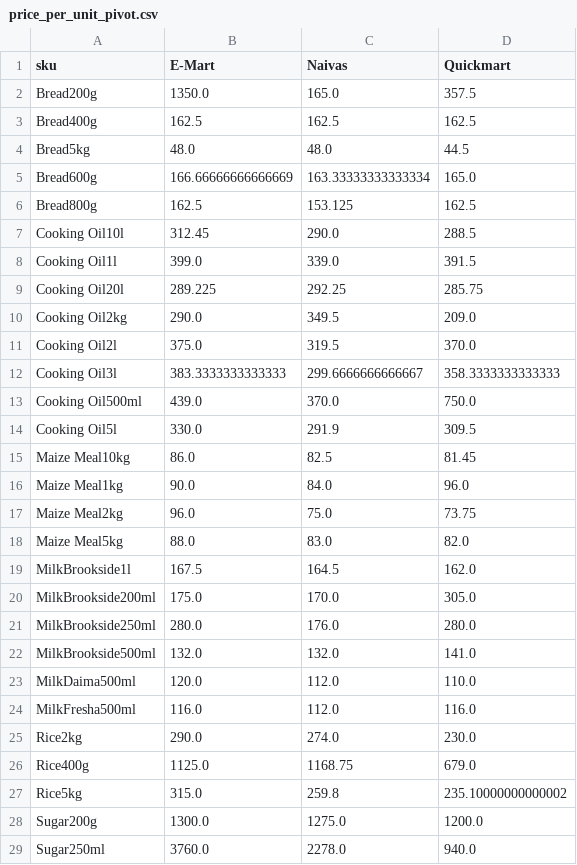
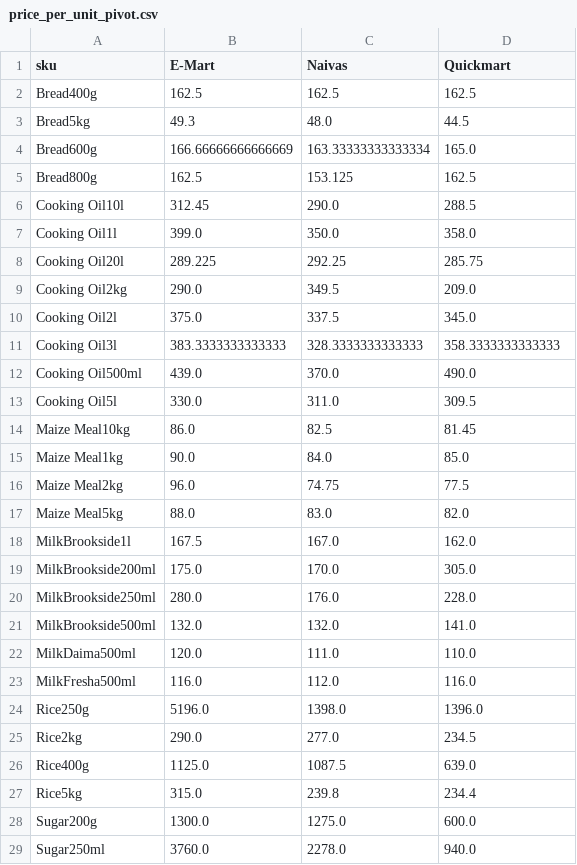
Before and after one commit to odawadavid/Webscraping, a CSV file: data/analytics/price_per_unit_pivot.csv, drawn as a sheet; only a part is shown; the diff covers the shown part only.

```diff
--- a/data/analytics/price_per_unit_pivot.csv
+++ b/data/analytics/price_per_unit_pivot.csv
@@ -1,5 +1,4 @@
 sku,E-Mart,Naivas,Quickmart
-Bread200g,1350.0,165.0,357.5
 Bread400g,162.5,162.5,162.5
-Bread5kg,48.0,48.0,44.5
+Bread5kg,49.3,48.0,44.5
 Bread600g,166.66666666666669,163.33333333333334,165.0
@@ -7,23 +6,24 @@ Bread800g,162.5,153.125,162.5
 Cooking Oil10l,312.45,290.0,288.5
-Cooking Oil1l,399.0,339.0,391.5
+Cooking Oil1l,399.0,350.0,358.0
 Cooking Oil20l,289.225,292.25,285.75
 Cooking Oil2kg,290.0,349.5,209.0
-Cooking Oil2l,375.0,319.5,370.0
-Cooking Oil3l,383.3333333333333,299.6666666666667,358.3333333333333
-Cooking Oil500ml,439.0,370.0,750.0
-Cooking Oil5l,330.0,291.9,309.5
+Cooking Oil2l,375.0,337.5,345.0
+Cooking Oil3l,383.3333333333333,328.3333333333333,358.3333333333333
+Cooking Oil500ml,439.0,370.0,490.0
+Cooking Oil5l,330.0,311.0,309.5
 Maize Meal10kg,86.0,82.5,81.45
-Maize Meal1kg,90.0,84.0,96.0
-Maize Meal2kg,96.0,75.0,73.75
+Maize Meal1kg,90.0,84.0,85.0
+Maize Meal2kg,96.0,74.75,77.5
 Maize Meal5kg,88.0,83.0,82.0
-MilkBrookside1l,167.5,164.5,162.0
+MilkBrookside1l,167.5,167.0,162.0
 MilkBrookside200ml,175.0,170.0,305.0
-MilkBrookside250ml,280.0,176.0,280.0
+MilkBrookside250ml,280.0,176.0,228.0
 MilkBrookside500ml,132.0,132.0,141.0
-MilkDaima500ml,120.0,112.0,110.0
+MilkDaima500ml,120.0,111.0,110.0
 MilkFresha500ml,116.0,112.0,116.0
-Rice2kg,290.0,274.0,230.0
-Rice400g,1125.0,1168.75,679.0
-Rice5kg,315.0,259.8,235.10000000000002
-Sugar200g,1300.0,1275.0,1200.0
+Rice250g,5196.0,1398.0,1396.0
+Rice2kg,290.0,277.0,234.5
+Rice400g,1125.0,1087.5,639.0
+Rice5kg,315.0,239.8,234.4
+Sugar200g,1300.0,1275.0,600.0
 Sugar250ml,3760.0,2278.0,940.0
```
Also changed, not shown: 1 added row and 6 edited cells elsewhere in this file, data/raw/quickmart.csv, 5 other files.
